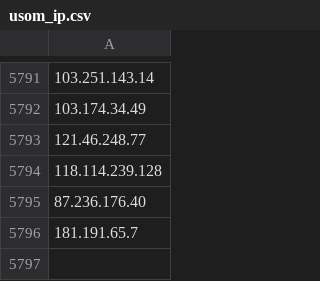
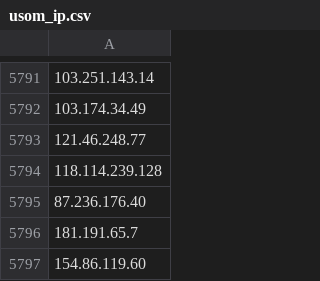
Before and after one commit to InfoSEC-TR/usom-ioc-sync, a CSV file: output/usom_ip.csv, drawn as a sheet; only a part is shown, gaps mark what is left out; the diff names each change by its address in the sheet, - before the commit and + after, or states it on an @@ line.

```diff
--- a/output/usom_ip.csv
+++ b/output/usom_ip.csv
+row 5797: 154.86.119.60
```
Also changed, not shown: output/usom_domain.csv, 4 other files.
